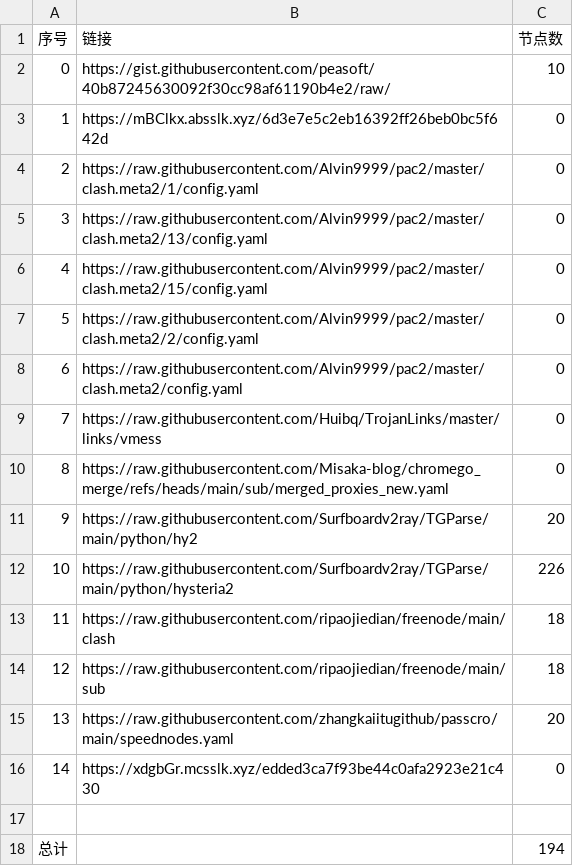
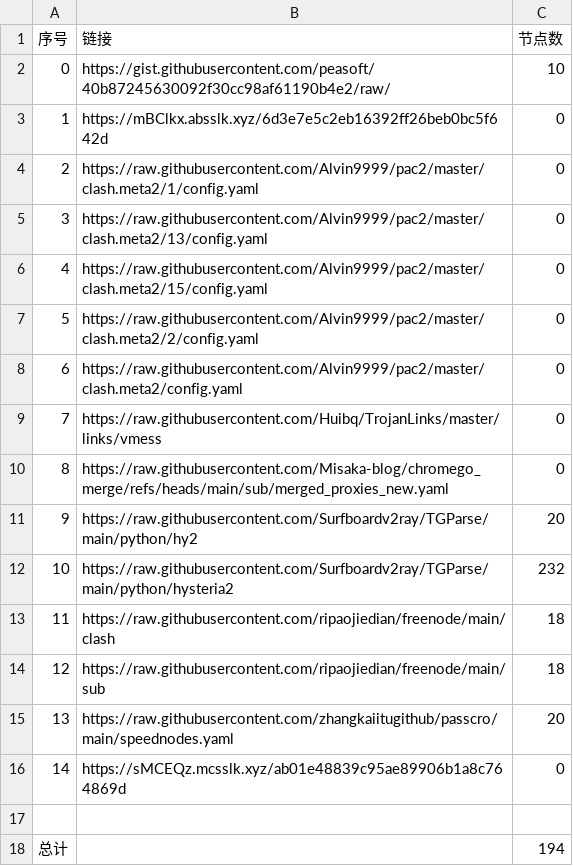
Before and after one commit to jccm66/NoMoreWalls, a CSV file: list_result.csv, drawn as a sheet.

```diff
--- a/list_result.csv
+++ b/list_result.csv
@@ -11,3 +11,3 @@
 9,https://raw.githubusercontent.com/Surfboardv2ray/TGParse/main/python/hy2,20
-10,https://raw.githubusercontent.com/Surfboardv2ray/TGParse/main/python/hysteria2,226
+10,https://raw.githubusercontent.com/Surfboardv2ray/TGParse/main/python/hysteria2,232
 11,https://raw.githubusercontent.com/ripaojiedian/freenode/main/clash,18
@@ -15,3 +15,3 @@
 13,https://raw.githubusercontent.com/zhangkaiitugithub/passcro/main/speednodes.yaml,20
-14,https://xdgbGr.mcsslk.xyz/edded3ca7f93be44c0afa2923e21c430,0
+14,https://sMCEQz.mcsslk.xyz/ab01e48839c95ae89906b1a8c764869d,0
 
```
Also changed, not shown: 6 other files.
